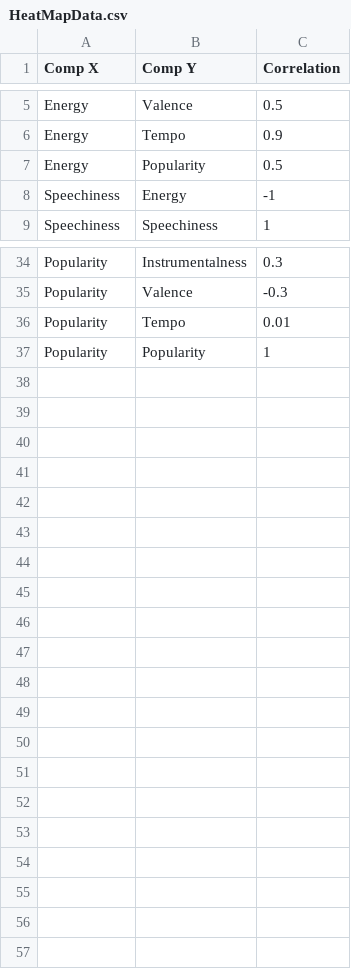
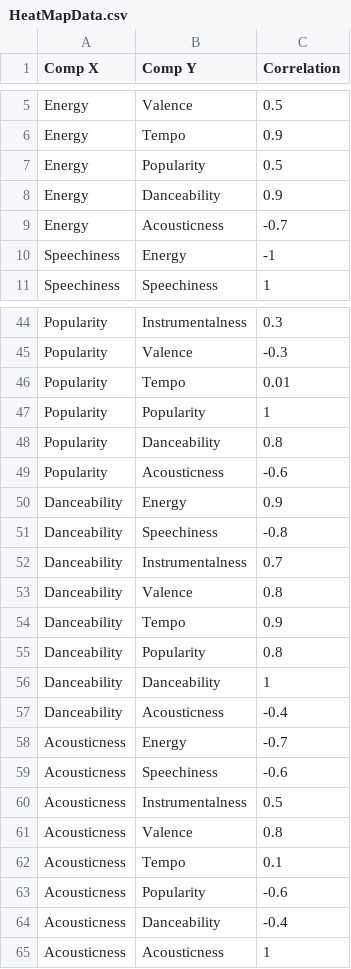
Before and after one commit to Sunil-B13/data., a CSV file: HeatMapData.csv, drawn as a sheet; only a part is shown, gaps mark what is left out; the diff covers the shown part only.

Commit message:
Add files via upload

```diff
--- a/HeatMapData.csv
+++ b/HeatMapData.csv
@@ -7,2 +7,4 @@ Energy,Tempo,0.9
 Energy,Popularity,0.5
+Energy,Danceability  ,0.9
+Energy,Acousticness ,-0.7
 Speechiness,Energy,-1
@@ -37 +47,19 @@ Popularity,Tempo,0.01
 Popularity,Popularity,1
+Popularity,Danceability  ,0.8
+Popularity,Acousticness ,-0.6
+Danceability  ,Energy,0.9
+Danceability  ,Speechiness,-0.8
+Danceability  ,Instrumentalness,0.7
+Danceability  ,Valence,0.8
+Danceability  ,Tempo,0.9
+Danceability  ,Popularity,0.8
+Danceability  ,Danceability  ,1
+Danceability  ,Acousticness ,-0.4
+Acousticness ,Energy,-0.7
+Acousticness ,Speechiness,-0.6
+Acousticness ,Instrumentalness,0.5
+Acousticness ,Valence,0.8
+Acousticness ,Tempo,0.1
+Acousticness ,Popularity,-0.6
+Acousticness ,Danceability  ,-0.4
+Acousticness ,Acousticness ,1
```
Also changed, not shown: 8 added rows and 1 edited cell elsewhere in this file.
